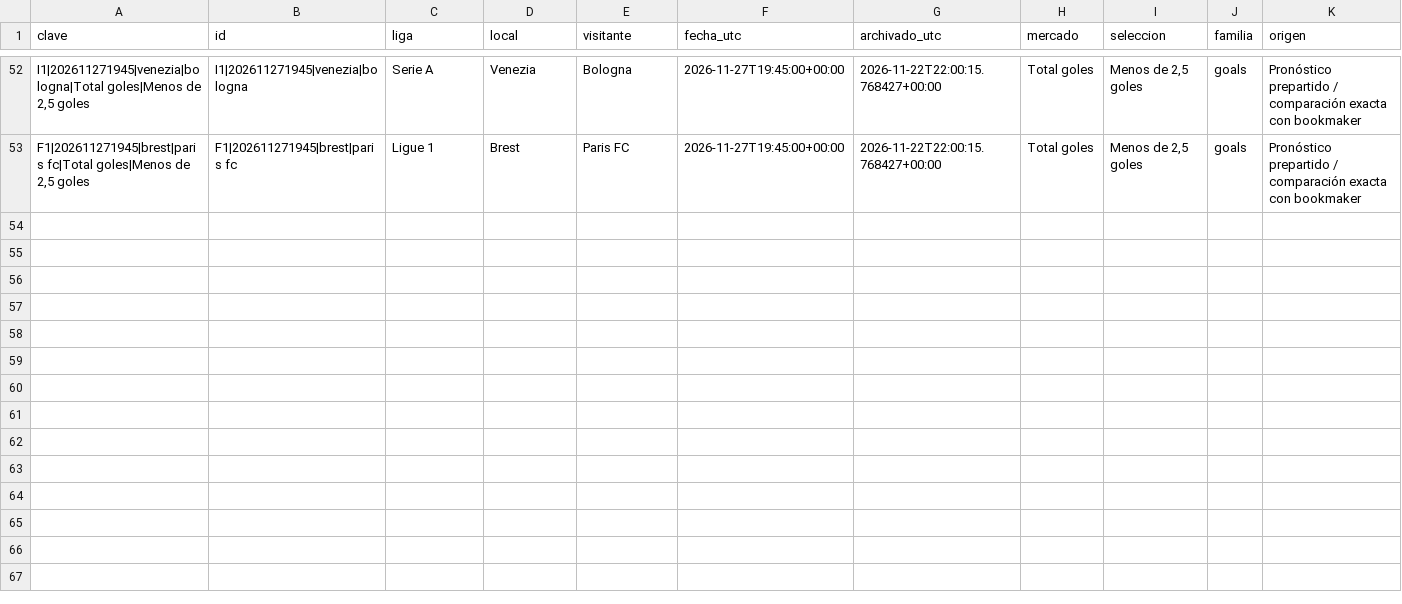
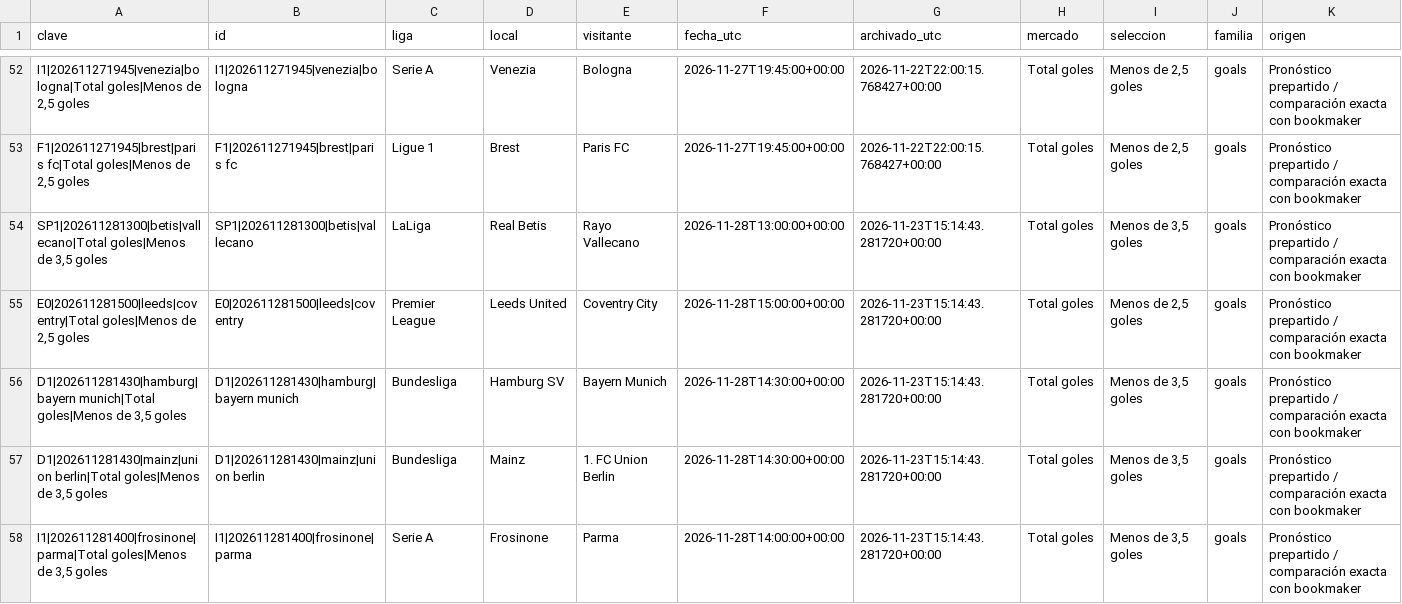
Before and after one commit to rasekes86/football-ai-lab, a CSV file: output/historico_oportunidades_150.csv, drawn as a sheet; only a part is shown, gaps mark what is left out; rows hold the shown columns only; the diff names each change by its address in the sheet, - before the commit and + after, or states it on an @@ line.

```diff
--- a/output/historico_oportunidades_150.csv
+++ b/output/historico_oportunidades_150.csv
+row 54: SP1|202611281300|betis|vallecano|Total goles|Menos de 3,5 goles | SP1|202611281300|betis|vallecano | LaLiga | Real Betis | Rayo Vallecano | 2026-11-28T13:00:00+00:00 | 2026-11-23T15:14:43.281720+00:00 | Total goles | Menos de 3,5 goles | goals | Pronóstico prepartido / comparación exacta con bookmaker
+row 55: E0|202611281500|leeds|coventry|Total goles|Menos de 2,5 goles | E0|202611281500|leeds|coventry | Premier League | Leeds United | Coventry City | 2026-11-28T15:00:00+00:00 | 2026-11-23T15:14:43.281720+00:00 | Total goles | Menos de 2,5 goles | goals | Pronóstico prepartido / comparación exacta con bookmaker
+row 56: D1|202611281430|hamburg|bayern munich|Total goles|Menos de 3,5 goles | D1|202611281430|hamburg|bayern munich | Bundesliga | Hamburg SV | Bayern Munich | 2026-11-28T14:30:00+00:00 | 2026-11-23T15:14:43.281720+00:00 | Total goles | Menos de 3,5 goles | goals | Pronóstico prepartido / comparación exacta con bookmaker
+row 57: D1|202611281430|mainz|union berlin|Total goles|Menos de 3,5 goles | D1|202611281430|mainz|union berlin | Bundesliga | Mainz | 1. FC Union Berlin | 2026-11-28T14:30:00+00:00 | 2026-11-23T15:14:43.281720+00:00 | Total goles | Menos de 3,5 goles | goals | Pronóstico prepartido / comparación exacta con bookmaker
+row 58: I1|202611281400|frosinone|parma|Total goles|Menos de 3,5 goles | I1|202611281400|frosinone|parma | Serie A | Frosinone | Parma | 2026-11-28T14:00:00+00:00 | 2026-11-23T15:14:43.281720+00:00 | Total goles | Menos de 3,5 goles | goals | Pronóstico prepartido / comparación exacta con bookmaker
```
Also changed, not shown: output/historico_cuotas_top3.csv, output/mercados.csv, 29 other files.
